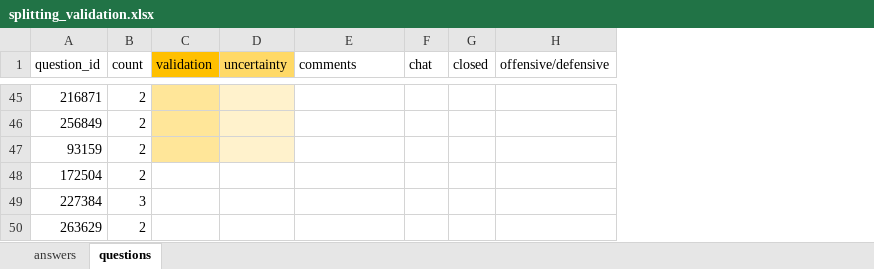
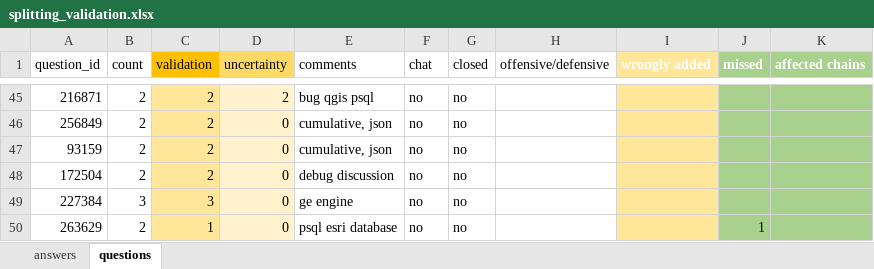
Before and after one commit to Flyalbatros/gis.SE.thesis, an Excel workbook: chain split/splitting_validation.xlsx, sheet questions, drawn as a sheet; only a part is shown, gaps mark what is left out; values as stored, in another font and other column widths than the file's, no borders; charts and pictures and table styles not drawn; the diff covers the shown part only; the diff names each change by its address in the sheet, - before the commit and + after, or states it on an @@ line.

Commit message:
list splitting to get chains
the list splitting approach is fully implemented, first parts of the analysis

```diff
--- a/chain split/splitting_validation.xlsx (sheet questions)
+++ b/chain split/splitting_validation.xlsx (sheet questions)
+column I (wrongly added), empty
+column J (missed), row 50: 1
+column K (affected chains), empty
-C45:C48 (validation): (empty)
+C45:C48 (validation): 2
-D45 (uncertainty): (empty)
+D45 (uncertainty): 2
-E45 (comments): (empty)
+E45 (comments): bug qgis psql
-F45:F50 (chat): (empty)
+F45:F50 (chat): no
-G45:G50 (closed): (empty)
+G45:G50 (closed): no
-D46:D50 (uncertainty): (empty)
+D46:D50 (uncertainty): 0
-E46:E47 (comments): (empty)
+E46:E47 (comments): cumulative, json
-C48:C50 fill: none
+C48:C50 fill: #FFE699
-D48:D50 fill: none
+D48:D50 fill: #FFF2CC
-E48 (comments): (empty)
+E48 (comments): debug discussion
-C49 (validation): (empty)
+C49 (validation): 3
-E49 (comments): (empty)
+E49 (comments): ge engine
-C50 (validation): (empty)
+C50 (validation): 1
-E50 (comments): (empty)
+E50 (comments): psql esri database
```
Also changed, not shown: 114 edited cells elsewhere in this sheet, sheet answers, charts or pictures, 9 other files.
